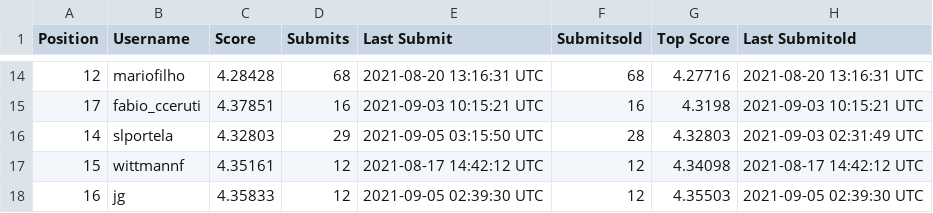
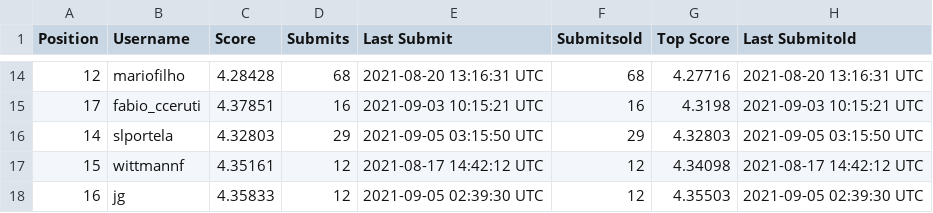
Before and after one commit to WittmannF/meli-challenge-leaderboard, a CSV file: leaderboard/leaderboard.csv, drawn as a sheet; only a part is shown, gaps mark what is left out.

```diff
--- a/leaderboard/leaderboard.csv
+++ b/leaderboard/leaderboard.csv
@@ -15,3 +15,3 @@ Position,Username,Score,Submits,Last Submit,Submitsold,Top Score,Last Submitold
 17,fabio_cceruti,4.37851,16,2021-09-03 10:15:21 UTC,16,4.3198,2021-09-03 10:15:21 UTC
-14,slportela,4.32803,29,2021-09-05 03:15:50 UTC,28,4.32803,2021-09-03 02:31:49 UTC
+14,slportela,4.32803,29,2021-09-05 03:15:50 UTC,29,4.32803,2021-09-05 03:15:50 UTC
 15,wittmannf,4.35161,12,2021-08-17 14:42:12 UTC,12,4.34098,2021-08-17 14:42:12 UTC
```
